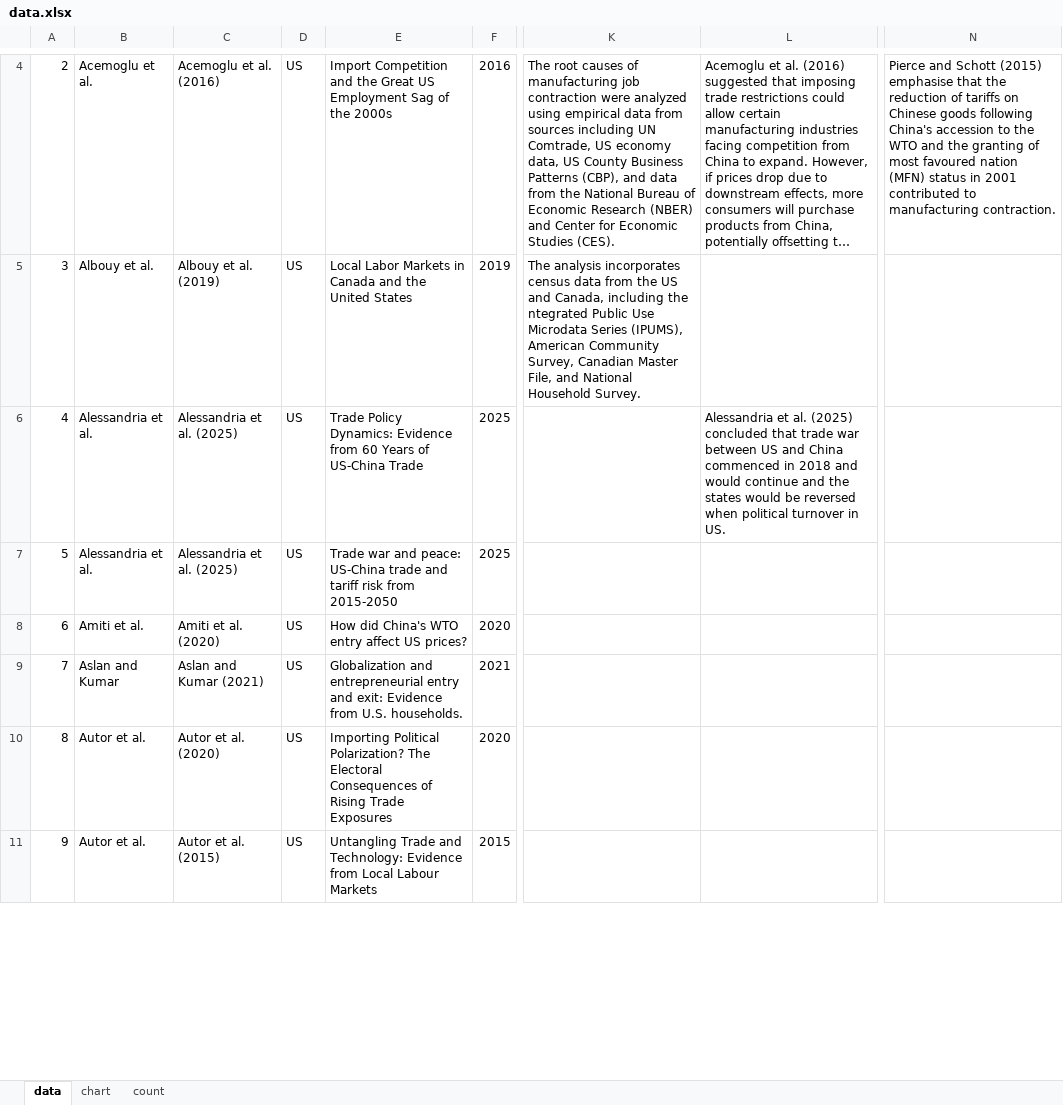
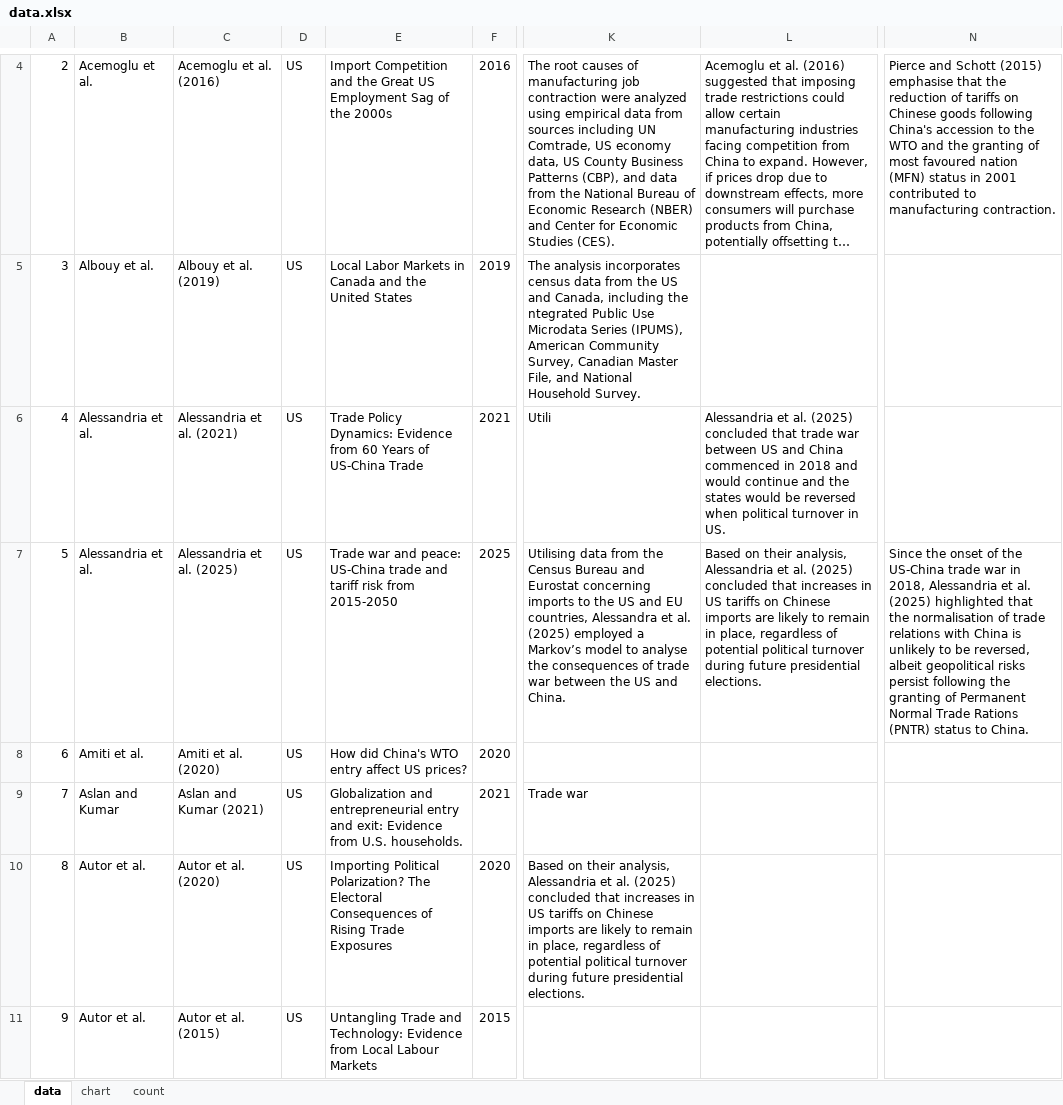
Before and after one commit to Joe-Chan-iStudio-Ltd/researchplymouth, an Excel workbook: slr/tc/data.xlsx, sheet data, drawn as a sheet; only a part is shown, gaps mark what is left out; long unchanged cells end in …; values as stored, in another font and other column widths than the file's, no borders; the diff covers the shown part only; the diff names each change by its address in the sheet, - before the commit and + after, or states it on an @@ line.

Commit message:
Trade-Policy Dynamics Evidence from 60 Years of U.S.-China Trade May 2024.pdf

```diff
--- a/slr/tc/data.xlsx (sheet data)
+++ b/slr/tc/data.xlsx (sheet data)
-C6: Alessandria et al. (2025)
+C6: Alessandria et al. (2021)
-F6: 2025
+F6: 2021
-K6: (empty)
+K6: Utili
-K7: (empty)
+K7: Utilising data from the Census Bureau and Eurostat concerning imports to the US and EU countries, Alessandra et al. (2025) employed a Markov’s model to analyse the consequences of trade war between the US and China.
-L7: (empty)
+L7: Based on their analysis, Alessandria et al. (2025) concluded that increases in US tariffs on Chinese imports are likely to remain in place, regardless of potential political turnover during future presidential elections.
-N7: (empty)
+N7: Since the onset of the US-China trade war in 2018, Alessandria et al. (2025) highlighted that the normalisation of trade relations with China is unlikely to be reversed, albeit geopolitical risks persist following the granting of Permanent Normal Trade Rations (PNTR) status to China.
-K9: (empty)
+K9: Trade war
-K10: (empty)
+K10: Based on their analysis, Alessandria et al. (2025) concluded that increases in US tariffs on Chinese imports are likely to remain in place, regardless of potential political turnover during future presidential elections.
```
Also changed, not shown: 6 edited cells elsewhere in this sheet, 9 other files.
